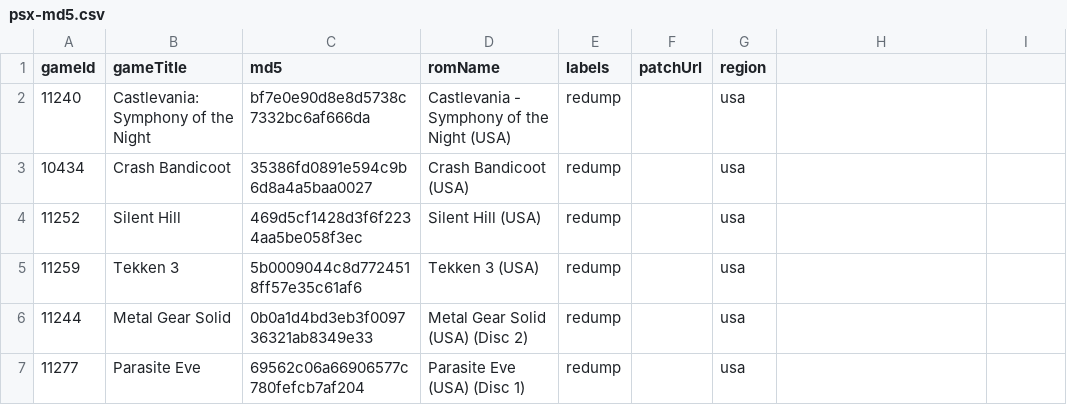
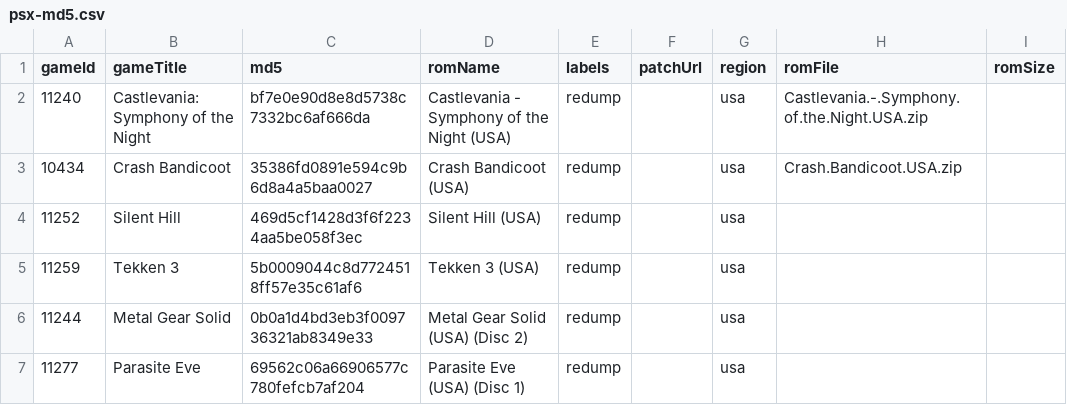
Before and after one commit to hoanghdtv/RetroHelper, a CSV file: output/psx-md5.csv, drawn as a sheet; only a part is shown; the diff names each change by its address in the sheet, - before the commit and + after, or states it on an @@ line.

```diff
--- a/output/psx-md5.csv
+++ b/output/psx-md5.csv
-H1: (empty)
+H1: romFile
-I1: (empty)
+I1: romSize
-H2 (romFile): (empty)
+H2 (romFile): Castlevania.-.Symphony.of.the.Night.USA.zip
-H3 (romFile): (empty)
+H3 (romFile): Crash.Bandicoot.USA.zip
```
Also changed, not shown: output/mame-md5.csv, 4 other files.
